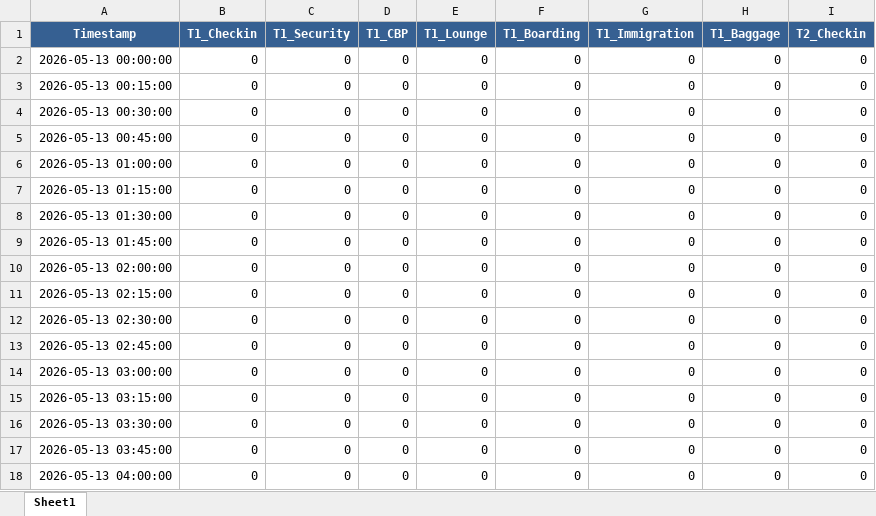
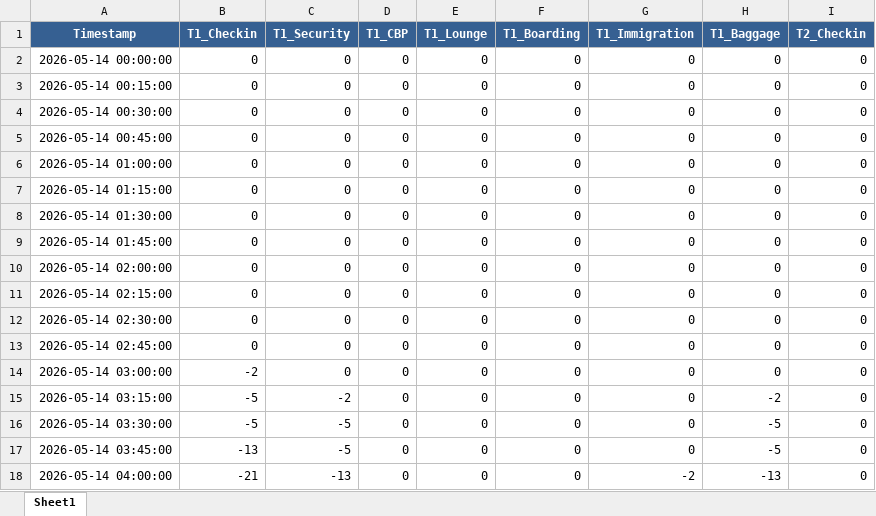
Before and after one commit to amitmanga/DAA-Project, an Excel workbook: data/simulated_intraday_PAX.xlsx, sheet Sheet1, drawn as a sheet; only a part is shown; values as stored, in another font and other column widths than the file's, no borders; the diff covers the shown part only; the diff names each change by its address in the sheet, - before the commit and + after, or states it on an @@ line.

```diff
--- a/data/simulated_intraday_PAX.xlsx (sheet Sheet1)
+++ b/data/simulated_intraday_PAX.xlsx (sheet Sheet1)
-A2 (Timestamp): 2026-05-13 00:00:00
+A2 (Timestamp): 2026-05-14 00:00:00
-A3 (Timestamp): 2026-05-13 00:15:00
+A3 (Timestamp): 2026-05-14 00:15:00
-A4 (Timestamp): 2026-05-13 00:30:00
+A4 (Timestamp): 2026-05-14 00:30:00
-A5 (Timestamp): 2026-05-13 00:45:00
+A5 (Timestamp): 2026-05-14 00:45:00
-A6 (Timestamp): 2026-05-13 01:00:00
+A6 (Timestamp): 2026-05-14 01:00:00
-A7 (Timestamp): 2026-05-13 01:15:00
+A7 (Timestamp): 2026-05-14 01:15:00
-A8 (Timestamp): 2026-05-13 01:30:00
+A8 (Timestamp): 2026-05-14 01:30:00
-A9 (Timestamp): 2026-05-13 01:45:00
+A9 (Timestamp): 2026-05-14 01:45:00
-A10 (Timestamp): 2026-05-13 02:00:00
+A10 (Timestamp): 2026-05-14 02:00:00
-A11 (Timestamp): 2026-05-13 02:15:00
+A11 (Timestamp): 2026-05-14 02:15:00
-A12 (Timestamp): 2026-05-13 02:30:00
+A12 (Timestamp): 2026-05-14 02:30:00
-A13 (Timestamp): 2026-05-13 02:45:00
+A13 (Timestamp): 2026-05-14 02:45:00
-A14 (Timestamp): 2026-05-13 03:00:00
+A14 (Timestamp): 2026-05-14 03:00:00
-B14 (T1_Checkin): 0
+B14 (T1_Checkin): -2
-A15 (Timestamp): 2026-05-13 03:15:00
+A15 (Timestamp): 2026-05-14 03:15:00
-B15:B16 (T1_Checkin): 0
+B15:B16 (T1_Checkin): -5
-C15 (T1_Security): 0
+C15 (T1_Security): -2
-H15 (T1_Baggage): 0
+H15 (T1_Baggage): -2
-A16 (Timestamp): 2026-05-13 03:30:00
+A16 (Timestamp): 2026-05-14 03:30:00
-C16:C17 (T1_Security): 0
+C16:C17 (T1_Security): -5
-H16:H17 (T1_Baggage): 0
+H16:H17 (T1_Baggage): -5
-A17 (Timestamp): 2026-05-13 03:45:00
+A17 (Timestamp): 2026-05-14 03:45:00
-B17 (T1_Checkin): 0
+B17 (T1_Checkin): -13
-A18 (Timestamp): 2026-05-13 04:00:00
+A18 (Timestamp): 2026-05-14 04:00:00
-B18 (T1_Checkin): 0
+B18 (T1_Checkin): -21
-C18 (T1_Security): 0
+C18 (T1_Security): -13
-G18 (T1_Immigration): 0
+G18 (T1_Immigration): -2
-H18 (T1_Baggage): 0
+H18 (T1_Baggage): -13
```
Also changed, not shown: 171 edited cells elsewhere in this sheet, data/short term PAX.xlsx, 8 other files.
